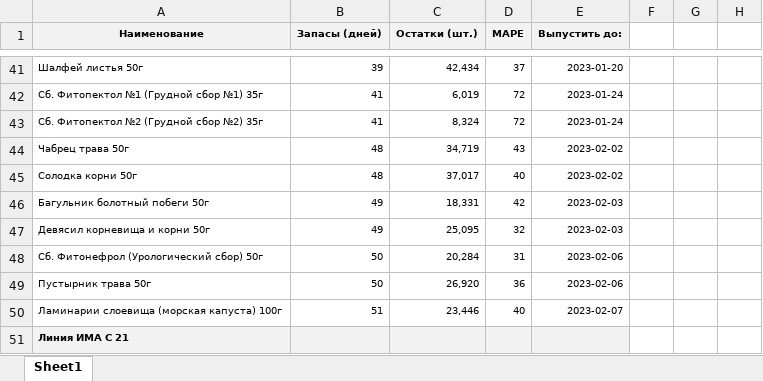
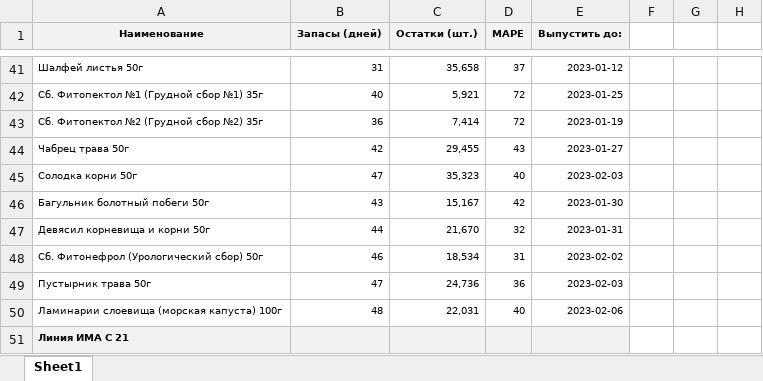
Before and after one commit to andreykoz82/KPI-PBI, an Excel workbook: stock_analysis_final.xlsx, sheet Sheet1, drawn as a sheet; only a part is shown, gaps mark what is left out; values as stored, in another font and other column widths than the file's, no borders; conditional formats not drawn; the diff covers the shown part only; the diff names each change by its address in the sheet, - before the commit and + after, or states it on an @@ line.

```diff
--- a/stock_analysis_final.xlsx (sheet Sheet1)
+++ b/stock_analysis_final.xlsx (sheet Sheet1)
-B41 (Запасы (дней)): 39
+B41 (Запасы (дней)): 31
-C41 (Остатки (шт.)): 42,434
+C41 (Остатки (шт.)): 35,658
-E41 (Выпустить до:): 2023-01-20
+E41 (Выпустить до:): 2023-01-12
-B42 (Запасы (дней)): 41
+B42 (Запасы (дней)): 40
-C42 (Остатки (шт.)): 6,019
+C42 (Остатки (шт.)): 5,921
-E42 (Выпустить до:): 2023-01-24
+E42 (Выпустить до:): 2023-01-25
-B43 (Запасы (дней)): 41
+B43 (Запасы (дней)): 36
-C43 (Остатки (шт.)): 8,324
+C43 (Остатки (шт.)): 7,414
-E43 (Выпустить до:): 2023-01-24
+E43 (Выпустить до:): 2023-01-19
-B44 (Запасы (дней)): 48
+B44 (Запасы (дней)): 42
-C44 (Остатки (шт.)): 34,719
+C44 (Остатки (шт.)): 29,455
-E44 (Выпустить до:): 2023-02-02
+E44 (Выпустить до:): 2023-01-27
-B45 (Запасы (дней)): 48
+B45 (Запасы (дней)): 47
-C45 (Остатки (шт.)): 37,017
+C45 (Остатки (шт.)): 35,323
-E45 (Выпустить до:): 2023-02-02
+E45 (Выпустить до:): 2023-02-03
-B46 (Запасы (дней)): 49
+B46 (Запасы (дней)): 43
-C46 (Остатки (шт.)): 18,331
+C46 (Остатки (шт.)): 15,167
-E46 (Выпустить до:): 2023-02-03
+E46 (Выпустить до:): 2023-01-30
-B47 (Запасы (дней)): 49
+B47 (Запасы (дней)): 44
-C47 (Остатки (шт.)): 25,095
+C47 (Остатки (шт.)): 21,670
-E47 (Выпустить до:): 2023-02-03
+E47 (Выпустить до:): 2023-01-31
-B48 (Запасы (дней)): 50
+B48 (Запасы (дней)): 46
-C48 (Остатки (шт.)): 20,284
+C48 (Остатки (шт.)): 18,534
-E48 (Выпустить до:): 2023-02-06
+E48 (Выпустить до:): 2023-02-02
-B49 (Запасы (дней)): 50
+B49 (Запасы (дней)): 47
-C49 (Остатки (шт.)): 26,920
+C49 (Остатки (шт.)): 24,736
-E49 (Выпустить до:): 2023-02-06
+E49 (Выпустить до:): 2023-02-03
-B50 (Запасы (дней)): 51
+B50 (Запасы (дней)): 48
-C50 (Остатки (шт.)): 23,446
+C50 (Остатки (шт.)): 22,031
-E50 (Выпустить до:): 2023-02-07
+E50 (Выпустить до:): 2023-02-06
```
Also changed, not shown: 329 edited cells elsewhere in this sheet, 1_satge_volume.xlsx, 2_stage.xlsx, 10 other files.
